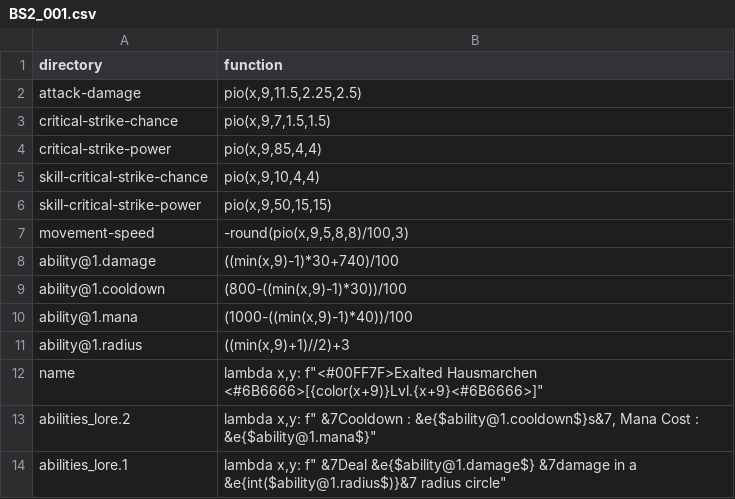
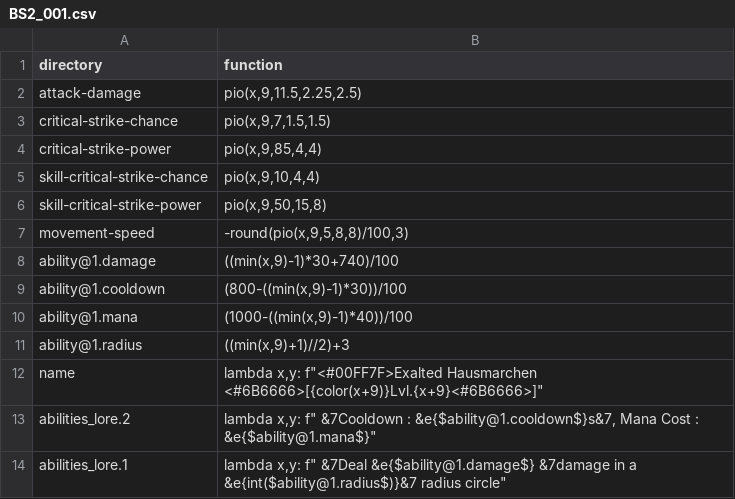
Before and after one commit to WLC-ID/Operation, a CSV file: ItemGenerator/lambda/rare/BS2_001.csv, drawn as a sheet.

```diff
--- a/ItemGenerator/lambda/rare/BS2_001.csv
+++ b/ItemGenerator/lambda/rare/BS2_001.csv
@@ -5,3 +5,3 @@ critical-strike-power,"pio(x,9,85,4,4)"
 skill-critical-strike-chance,"pio(x,9,10,4,4)"
-skill-critical-strike-power,"pio(x,9,50,15,15)"
+skill-critical-strike-power,"pio(x,9,50,15,8)"
 movement-speed,"-round(pio(x,9,5,8,8)/100,3)"
```
Also changed, not shown: ItemGenerator/lambda/rare/DA2_002.csv, 23 other files.
